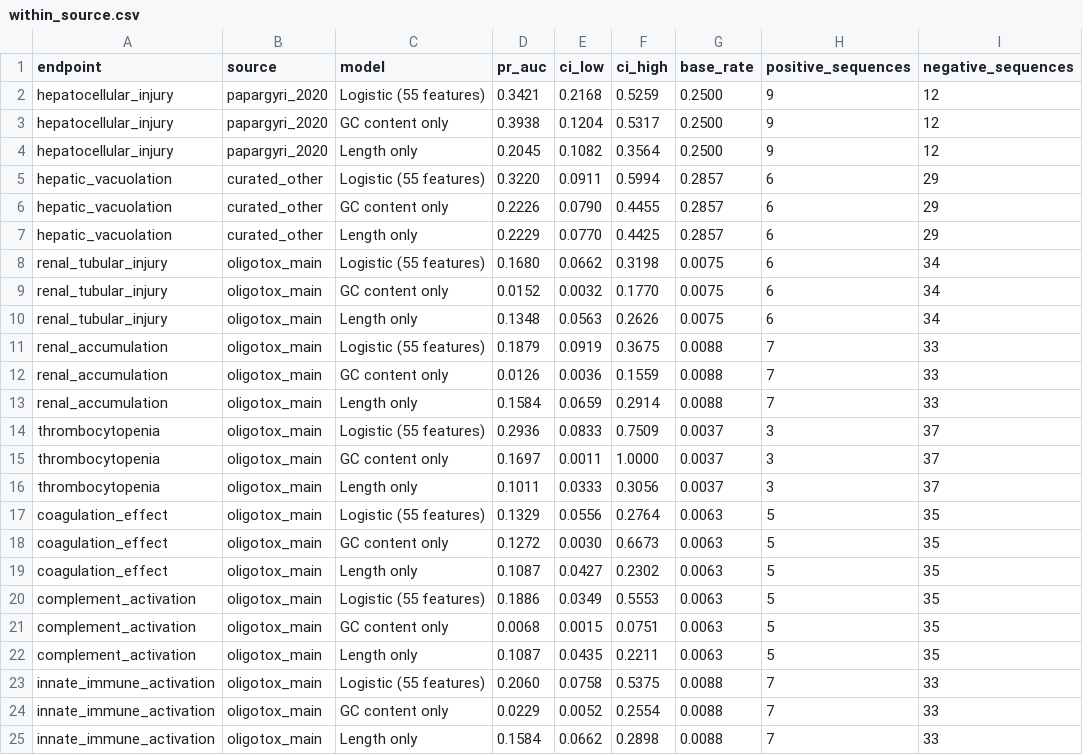
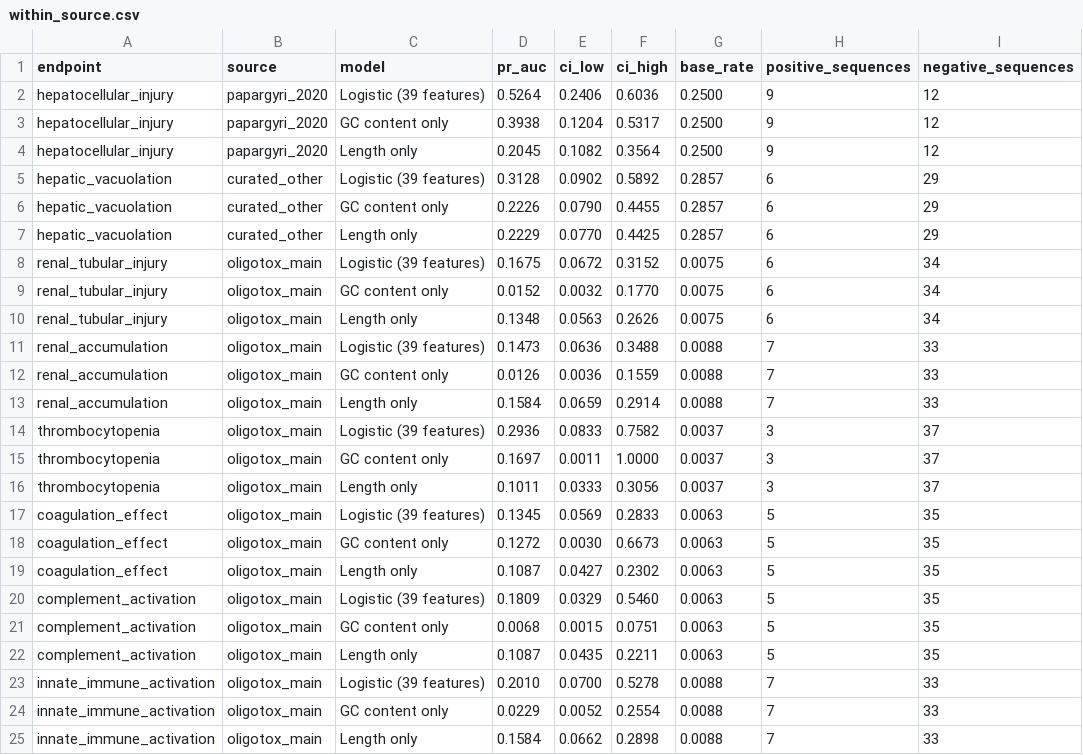
Before and after one commit to barmanios123/OligoTox, a CSV file: reports/results/within_source.csv, drawn as a sheet; only a part is shown; the diff covers the shown part only.

```diff
--- a/reports/results/within_source.csv
+++ b/reports/results/within_source.csv
@@ -1,24 +1,24 @@
 endpoint,source,model,pr_auc,ci_low,ci_high,base_rate,positive_sequences,negative_sequences
-hepatocellular_injury,papargyri_2020,Logistic (55 features),0.3421,0.2168,0.5259,0.2500,9,12
+hepatocellular_injury,papargyri_2020,Logistic (39 features),0.5264,0.2406,0.6036,0.2500,9,12
 hepatocellular_injury,papargyri_2020,GC content only,0.3938,0.1204,0.5317,0.2500,9,12
 hepatocellular_injury,papargyri_2020,Length only,0.2045,0.1082,0.3564,0.2500,9,12
-hepatic_vacuolation,curated_other,Logistic (55 features),0.3220,0.0911,0.5994,0.2857,6,29
+hepatic_vacuolation,curated_other,Logistic (39 features),0.3128,0.0902,0.5892,0.2857,6,29
 hepatic_vacuolation,curated_other,GC content only,0.2226,0.0790,0.4455,0.2857,6,29
 hepatic_vacuolation,curated_other,Length only,0.2229,0.0770,0.4425,0.2857,6,29
-renal_tubular_injury,oligotox_main,Logistic (55 features),0.1680,0.0662,0.3198,0.0075,6,34
+renal_tubular_injury,oligotox_main,Logistic (39 features),0.1675,0.0672,0.3152,0.0075,6,34
 renal_tubular_injury,oligotox_main,GC content only,0.0152,0.0032,0.1770,0.0075,6,34
 renal_tubular_injury,oligotox_main,Length only,0.1348,0.0563,0.2626,0.0075,6,34
-renal_accumulation,oligotox_main,Logistic (55 features),0.1879,0.0919,0.3675,0.0088,7,33
+renal_accumulation,oligotox_main,Logistic (39 features),0.1473,0.0636,0.3488,0.0088,7,33
 renal_accumulation,oligotox_main,GC content only,0.0126,0.0036,0.1559,0.0088,7,33
 renal_accumulation,oligotox_main,Length only,0.1584,0.0659,0.2914,0.0088,7,33
-thrombocytopenia,oligotox_main,Logistic (55 features),0.2936,0.0833,0.7509,0.0037,3,37
+thrombocytopenia,oligotox_main,Logistic (39 features),0.2936,0.0833,0.7582,0.0037,3,37
 thrombocytopenia,oligotox_main,GC content only,0.1697,0.0011,1.0000,0.0037,3,37
 thrombocytopenia,oligotox_main,Length only,0.1011,0.0333,0.3056,0.0037,3,37
-coagulation_effect,oligotox_main,Logistic (55 features),0.1329,0.0556,0.2764,0.0063,5,35
+coagulation_effect,oligotox_main,Logistic (39 features),0.1345,0.0569,0.2833,0.0063,5,35
 coagulation_effect,oligotox_main,GC content only,0.1272,0.0030,0.6673,0.0063,5,35
 coagulation_effect,oligotox_main,Length only,0.1087,0.0427,0.2302,0.0063,5,35
-complement_activation,oligotox_main,Logistic (55 features),0.1886,0.0349,0.5553,0.0063,5,35
+complement_activation,oligotox_main,Logistic (39 features),0.1809,0.0329,0.5460,0.0063,5,35
 complement_activation,oligotox_main,GC content only,0.0068,0.0015,0.0751,0.0063,5,35
 complement_activation,oligotox_main,Length only,0.1087,0.0435,0.2211,0.0063,5,35
-innate_immune_activation,oligotox_main,Logistic (55 features),0.2060,0.0758,0.5375,0.0088,7,33
+innate_immune_activation,oligotox_main,Logistic (39 features),0.2010,0.0700,0.5278,0.0088,7,33
 innate_immune_activation,oligotox_main,GC content only,0.0229,0.0052,0.2554,0.0088,7,33
```
Also changed, not shown: 16 edited cells elsewhere in this file, reports/results/baselines.csv, 28 other files.
